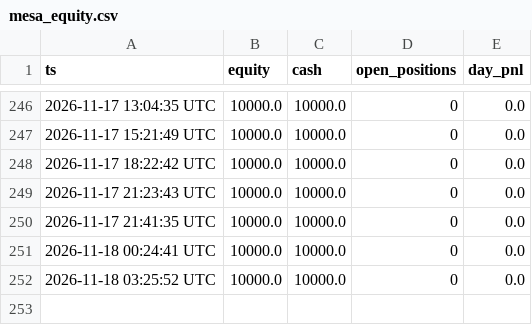
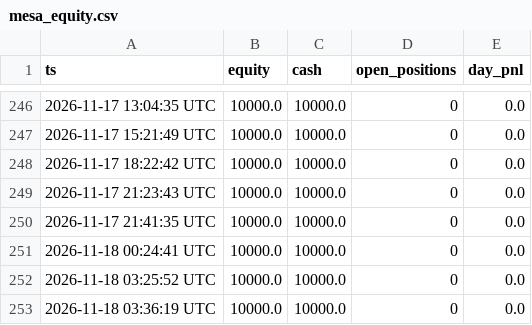
Before and after one commit to maucarrasz/arb-paper-bot, a CSV file: mesa_equity.csv, drawn as a sheet; only a part is shown, gaps mark what is left out; the diff names each change by its address in the sheet, - before the commit and + after, or states it on an @@ line.

```diff
--- a/mesa_equity.csv
+++ b/mesa_equity.csv
+row 253: 2026-11-18 03:36:19 UTC | 10000.0 | 10000.0 | 0 | 0.0
```
Also changed, not shown: 46 other files.
